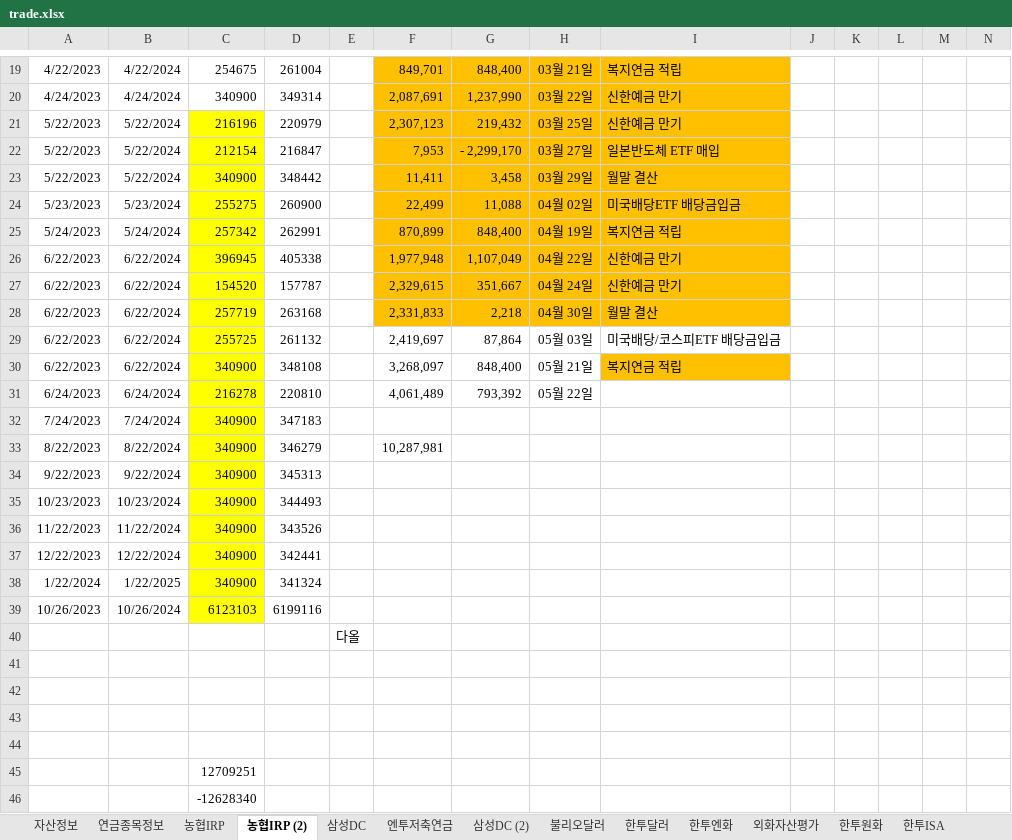
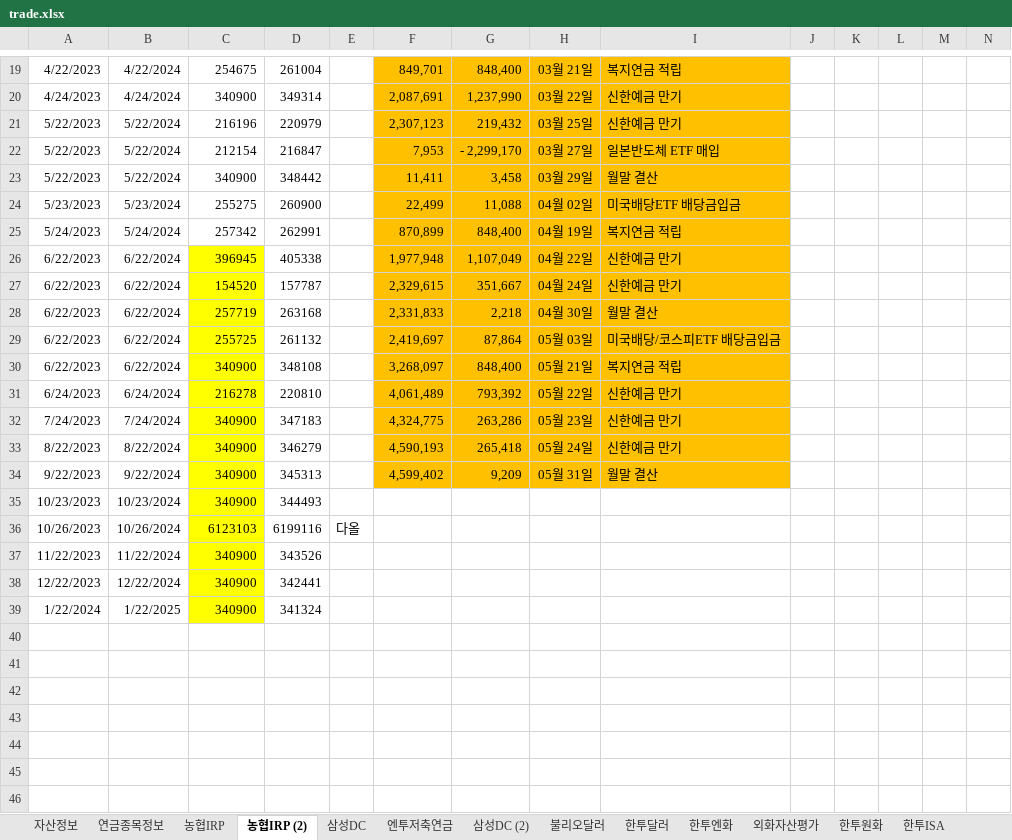
Before and after one commit to maeng-gun/my_asset, an Excel workbook: trade.xlsx, sheet 농협IRP (2), drawn as a sheet; only a part is shown, gaps mark what is left out; values as stored, in another font and other column widths than the file's, no borders; removed rows and columns are numbered as before the commit, all else as after; rows hold the shown columns only; the diff names each change by its address in the sheet, - before the commit and + after, or states it on an @@ line.

```diff
--- a/trade.xlsx (sheet 농협IRP (2))
+++ b/trade.xlsx (sheet 농협IRP (2))
-C21:C25 fill: #FFFF00
+C21:C25 fill: none
-F29:I29 fill: none
+F29:I29 fill: #FFC000
-F30:H30 fill: none
+F30:H30 fill: #FFC000
-F31:I34 fill: none
+F31:I34 fill: #FFC000
-I31:I33: (empty)
+I31:I33: 신한예금 만기
-F32: (empty)
+F32: 4,324,775
-G32: (empty)
+G32: 263,286
-H32: (empty)
+H32: 05월 23일
-F33: 10,287,981
+F33: 4,590,193
-G33: (empty)
+G33: 265,418
-H33: (empty)
+H33: 05월 24일
-F34: (empty)
+F34: 4,599,402
-G34: (empty)
+G34: 9,209
-H34: (empty)
+H34: 05월 31일
-I34: (empty)
+I34: 월말 결산
+row 36: 10/26/2023 | 10/26/2024 | 6123103 | 6199116 | 다올
-row 39: 10/26/2023 | 10/26/2024 | 6123103 | 6199116
-row 40:  |  |  |  | 다올
-row 41: (empty)
-row 42: (empty)
-row 43: (empty)
-row 44: (empty)
-row 45:  |  | 12709251
-row 46:  |  | -12628340
```
Also changed, not shown: formulas that keep their value, 3 other files.
